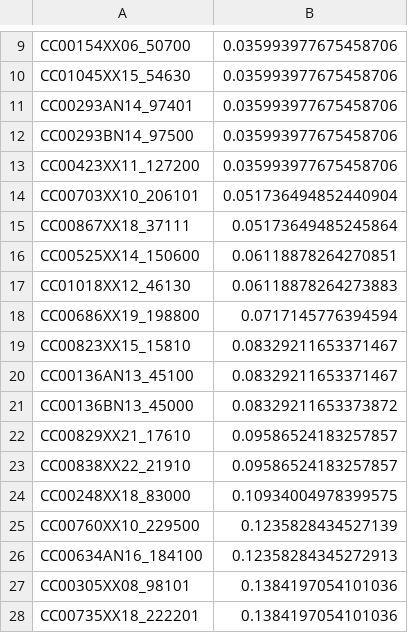
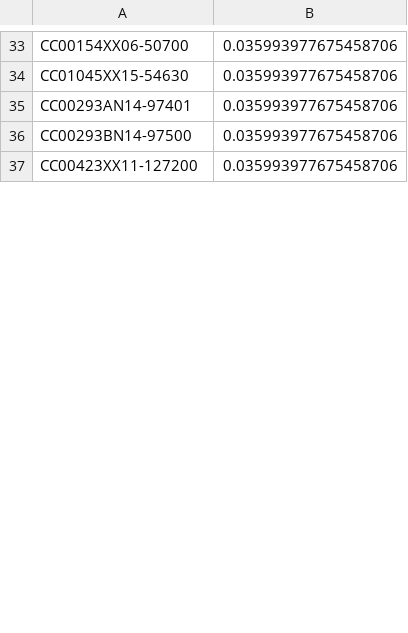
Before and after one commit to MIRTK/BAtCh, a TSV file: etc/config/dhcp-2019/20191219/weights/t31.tsv, drawn as a sheet; only a part is shown, gaps mark what is left out; removed rows and columns are numbered as before the commit, all else as after; the diff covers the shown part only; the diff names each change by its address in the sheet, - before the commit and + after, or states it on an @@ line.

```diff
--- a/etc/config/dhcp-2019/20191219/weights/t31.tsv
+++ b/etc/config/dhcp-2019/20191219/weights/t31.tsv
-A33: CC00154XX06_50700
+A33: CC00154XX06-50700
-A34: CC01045XX15_54630
+A34: CC01045XX15-54630
-A35: CC00293AN14_97401
+A35: CC00293AN14-97401
-A36: CC00293BN14_97500
+A36: CC00293BN14-97500
-A37: CC00423XX11_127200
+A37: CC00423XX11-127200
-row 14: CC00703XX10_206101 | 0.051736494852440904
-row 15: CC00867XX18_37111 | 0.05173649485245864
-row 16: CC00525XX14_150600 | 0.06118878264270851
-row 17: CC01018XX12_46130 | 0.06118878264273883
-row 18: CC00686XX19_198800 | 0.0717145776394594
-row 19: CC00823XX15_15810 | 0.08329211653371467
-row 20: CC00136AN13_45100 | 0.08329211653371467
-row 21: CC00136BN13_45000 | 0.08329211653373872
-row 22: CC00829XX21_17610 | 0.09586524183257857
-row 23: CC00838XX22_21910 | 0.09586524183257857
-row 24: CC00248XX18_83000 | 0.10934004978399575
-row 25: CC00760XX10_229500 | 0.1235828434527139
-row 26: CC00634AN16_184100 | 0.12358284345272913
-row 27: CC00305XX08_98101 | 0.1384197054101036
-row 28: CC00735XX18_222201 | 0.1384197054101036
```
Also changed, not shown: 40 added rows and 25 removed rows elsewhere in this file, etc/config/dhcp-2019/20191219/weights/t30.tsv, etc/config/dhcp-2019/20191219/weights/t32.tsv, 10 other files.
